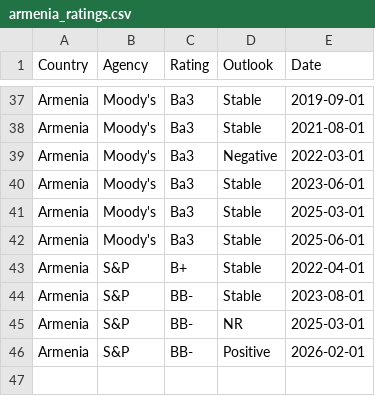
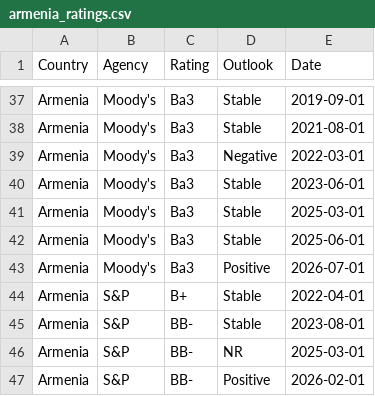
Before and after one commit to Mandamundi/mm-sci, a CSV file: agencies/armenia_ratings.csv, drawn as a sheet; only a part is shown, gaps mark what is left out.

```diff
--- a/agencies/armenia_ratings.csv
+++ b/agencies/armenia_ratings.csv
@@ -42,2 +42,3 @@ Armenia,Moody's,Ba3,Stable,2025-03-01
 Armenia,Moody's,Ba3,Stable,2025-06-01
+Armenia,Moody's,Ba3,Positive,2026-07-01
 Armenia,S&P,B+,Stable,2022-04-01
```
Also changed, not shown: agencies/bangladesh_ratings.csv, agencies/honduras_ratings.csv, 32 other files.
